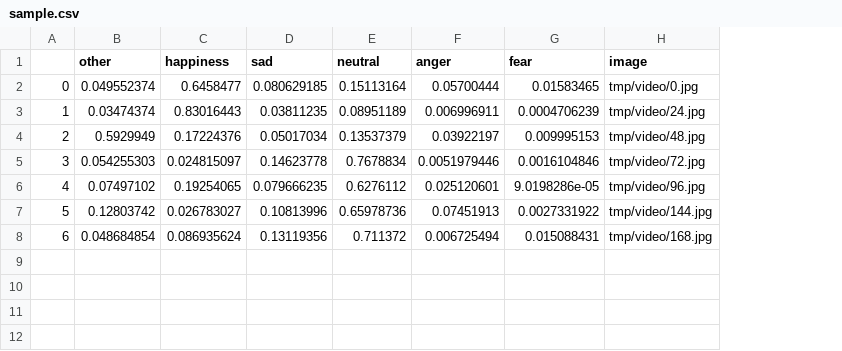
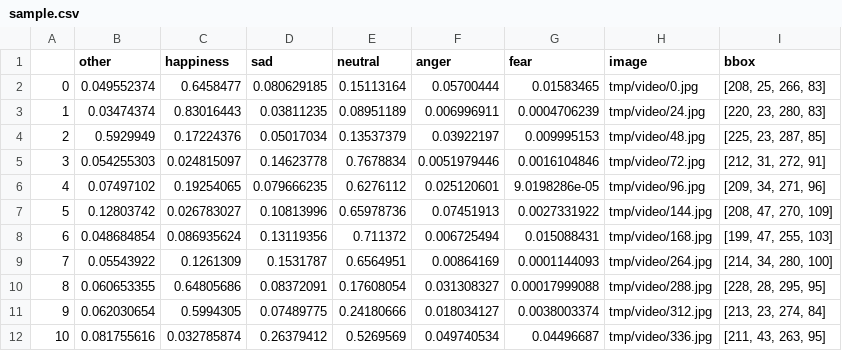
Before and after one commit to wrugg/peltarion-business-challenge, a CSV file: sample.csv, drawn as a sheet; the diff names each change by its address in the sheet, - before the commit and + after, or states it on an @@ line.

Commit message:
sample

```diff
--- a/sample.csv
+++ b/sample.csv
+column I (bbox), rows 2-8: [208, 25, 266, 83] | [220, 23, 280, 83] | [225, 23, 287, 85] | [212, 31, 272, 91] | [209, 34, 271, 96] | [208, 47, 270, 109] | [199, 47, 255, 103]
+row 9: 7 | 0.05543922 | 0.1261309 | 0.1531787 | 0.6564951 | 0.00864169 | 0.0001144093 | tmp/video/264.jpg | [214, 34, 280, 100]
+row 10: 8 | 0.060653355 | 0.64805686 | 0.08372091 | 0.17608054 | 0.031308327 | 0.00017999088 | tmp/video/288.jpg | [228, 28, 295, 95]
+row 11: 9 | 0.062030654 | 0.5994305 | 0.07489775 | 0.24180666 | 0.018034127 | 0.0038003374 | tmp/video/312.jpg | [213, 23, 274, 84]
+row 12: 10 | 0.081755616 | 0.032785874 | 0.26379412 | 0.5269569 | 0.049740534 | 0.04496687 | tmp/video/336.jpg | [211, 43, 263, 95]
```
Also changed, not shown: 4 other files.
